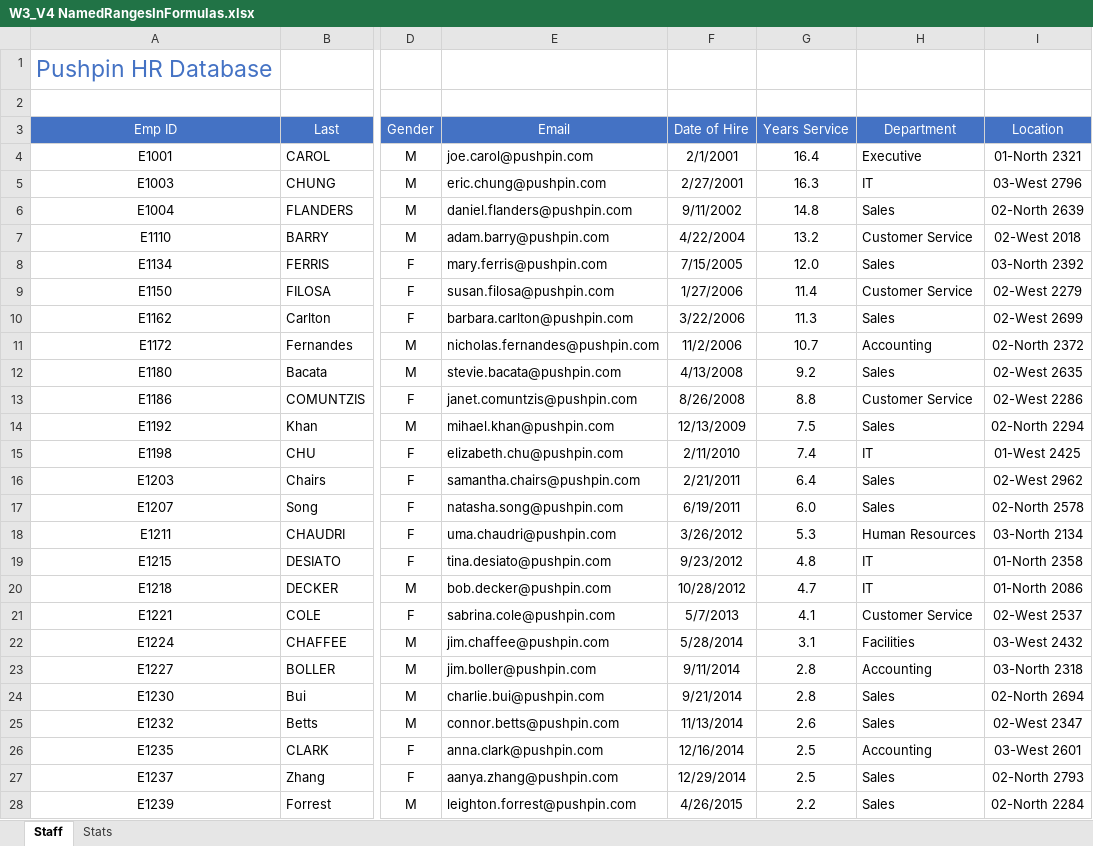
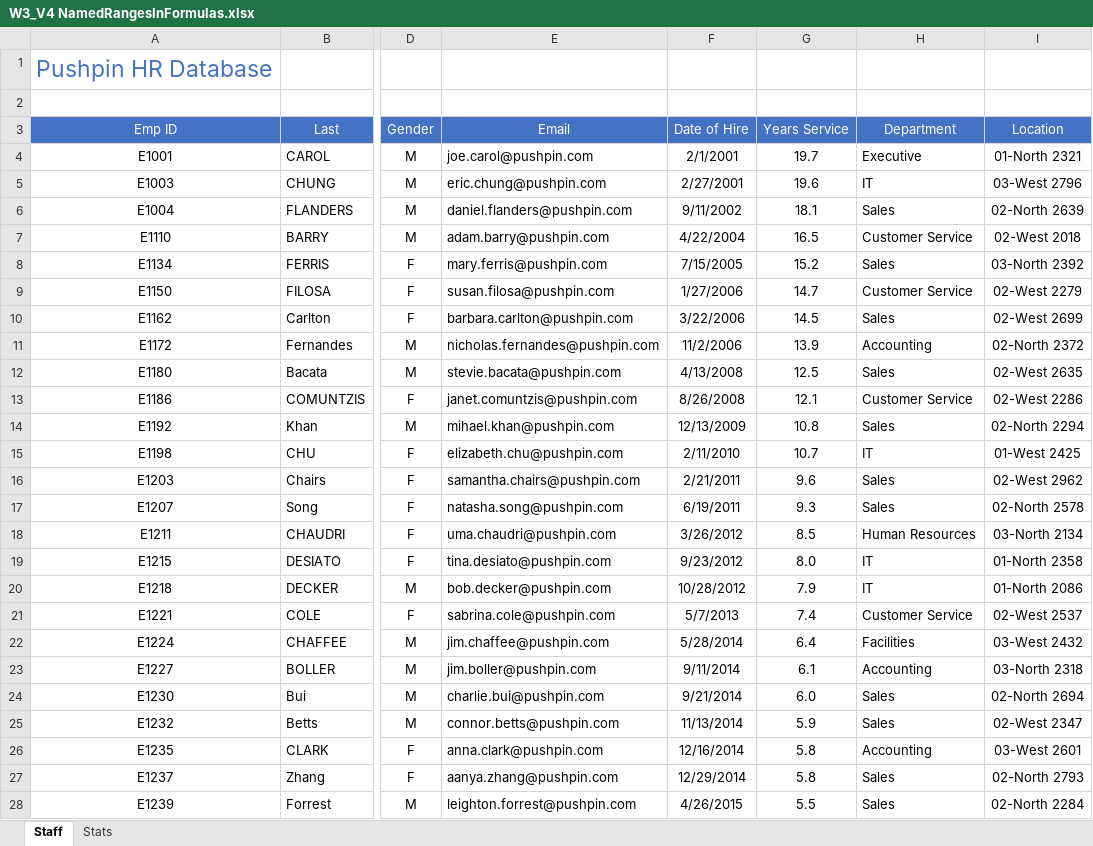
Before and after one commit to SandeepTukkunor/100_Days_Of_Code, an Excel workbook: Visualization/Excel Specialization/Excel Skills for Business Intermediate I/Week 3/W3_V4 NamedRangesInFormulas.xlsx, sheet Staff, drawn as a sheet; only a part is shown, gaps mark what is left out; values as stored, in another font and other column widths than the file's, no borders; the diff covers the shown part only; the diff names each change by its address in the sheet, - before the commit and + after, or states it on an @@ line.

Commit message:
week 3 files of Excel

```diff
--- a/Visualization/Excel Specialization/Excel Skills for Business Intermediate I/Week 3/W3_V4 NamedRangesInFormulas.xlsx (sheet Staff)
+++ b/Visualization/Excel Specialization/Excel Skills for Business Intermediate I/Week 3/W3_V4 NamedRangesInFormulas.xlsx (sheet Staff)
-G4 (Years Service): 16.4
+G4 (Years Service): 19.7
-G5 (Years Service): 16.3
+G5 (Years Service): 19.6
-G6 (Years Service): 14.8
+G6 (Years Service): 18.1
-G7 (Years Service): 13.2
+G7 (Years Service): 16.5
-G8 (Years Service): 12.0
+G8 (Years Service): 15.2
-G9 (Years Service): 11.4
+G9 (Years Service): 14.7
-G10 (Years Service): 11.3
+G10 (Years Service): 14.5
-G11 (Years Service): 10.7
+G11 (Years Service): 13.9
-G12 (Years Service): 9.2
+G12 (Years Service): 12.5
-G13 (Years Service): 8.8
+G13 (Years Service): 12.1
-G14 (Years Service): 7.5
+G14 (Years Service): 10.8
-G15 (Years Service): 7.4
+G15 (Years Service): 10.7
-G16 (Years Service): 6.4
+G16 (Years Service): 9.6
-G17 (Years Service): 6.0
+G17 (Years Service): 9.3
-G18 (Years Service): 5.3
+G18 (Years Service): 8.5
-G19 (Years Service): 4.8
+G19 (Years Service): 8.0
-G20 (Years Service): 4.7
+G20 (Years Service): 7.9
-G21 (Years Service): 4.1
+G21 (Years Service): 7.4
-G22 (Years Service): 3.1
+G22 (Years Service): 6.4
-G23 (Years Service): 2.8
+G23 (Years Service): 6.1
-G24 (Years Service): 2.8
+G24 (Years Service): 6.0
-G25 (Years Service): 2.6
+G25 (Years Service): 5.9
-G26:G27 (Years Service): 2.5
+G26:G27 (Years Service): 5.8
-G28 (Years Service): 2.2
+G28 (Years Service): 5.5
```
Also changed, not shown: 10 edited cells elsewhere in this sheet, Visualization/Excel Specialization/Excel Skills for Business Intermediate I/Week 3/W3_V1 IntroNamedRanges.xlsx, 1 other file.
